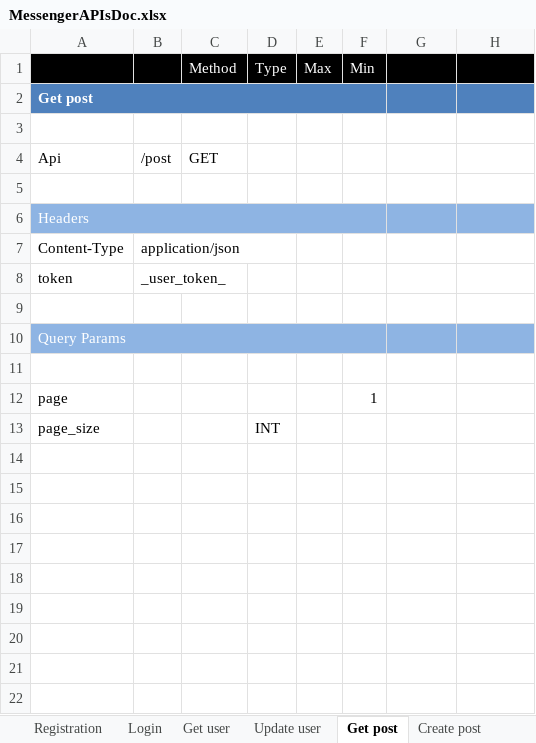
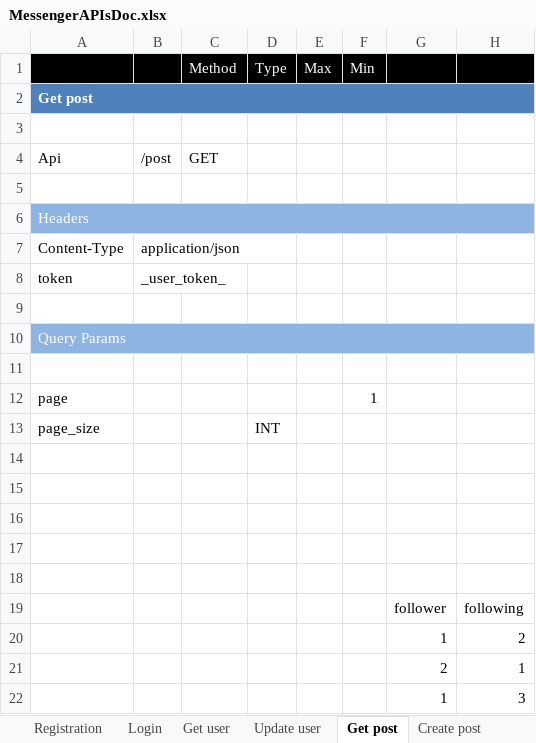
Before and after one commit to sherazali123/nodejs-mongodb-messenger-app, an Excel workbook: MessengerAPIsDoc.xlsx, sheet Get post, drawn as a sheet; values as stored, in another font and other column widths than the file's, no borders; removed rows and columns are numbered as before the commit, all else as after; the diff names each change by its address in the sheet, - before the commit and + after, or states it on an @@ line.

Commit message:
User Profile | user following and unfollowing system

```diff
--- a/MessengerAPIsDoc.xlsx (sheet Get post)
+++ b/MessengerAPIsDoc.xlsx (sheet Get post)
-A2:F2 merged
+A2:H2 merged
-A6:F6 merged
+A6:H6 merged
-A10:F10 merged
+A10:H10 merged
+row 14: (empty)
+row 15: (empty)
+row 16: (empty)
+row 17: (empty)
+row 18: (empty)
+row 19:  |  |  |  |  |  | follower | following
+row 20:  |  |  |  |  |  | 1 | 2
+row 21:  |  |  |  |  |  | 2 | 1
+row 22:  |  |  |  |  |  | 1 | 3
```
Also changed, not shown: other sheet tabs, 7 other files.
